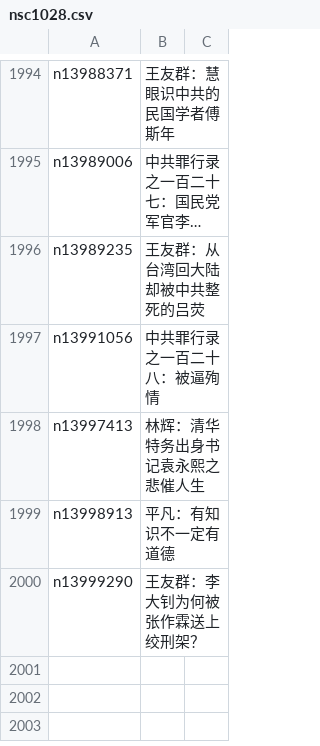
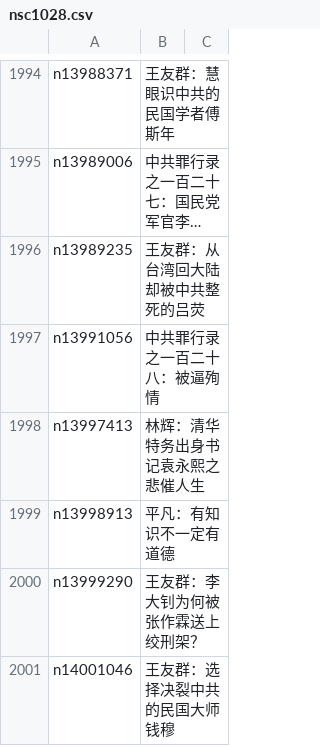
Before and after one commit to epic-marker/epoch-comment, a CSV file: indexes/nsc1028.csv, drawn as a sheet; only a part is shown, gaps mark what is left out; long unchanged cells end in ….

```diff
--- a/indexes/nsc1028.csv
+++ b/indexes/nsc1028.csv
@@ -2000 +2000,2 @@ n13998913,平凡：有知识不一定有道德
 n13999290,王友群：李大钊为何被张作霖送上绞刑架？
+n14001046,王友群：选择决裂中共的民国大师钱穆
```
Also changed, not shown: indexes/nsc1025.csv, indexes/nsc993.csv, 19 other files.
